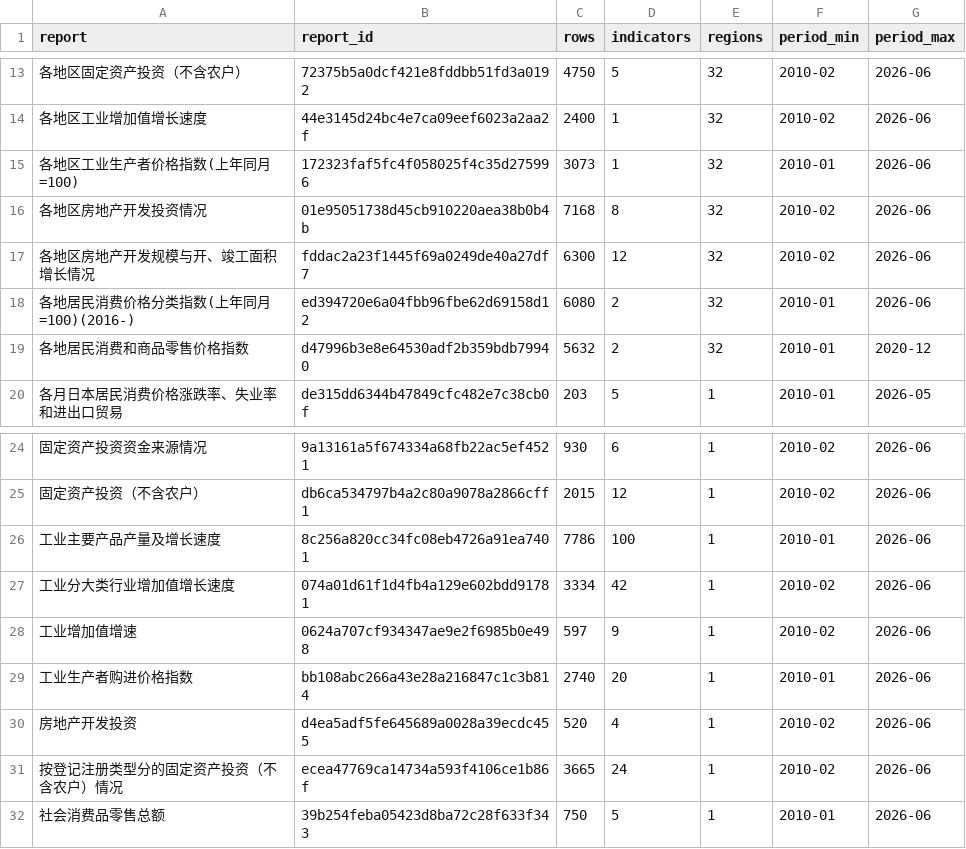
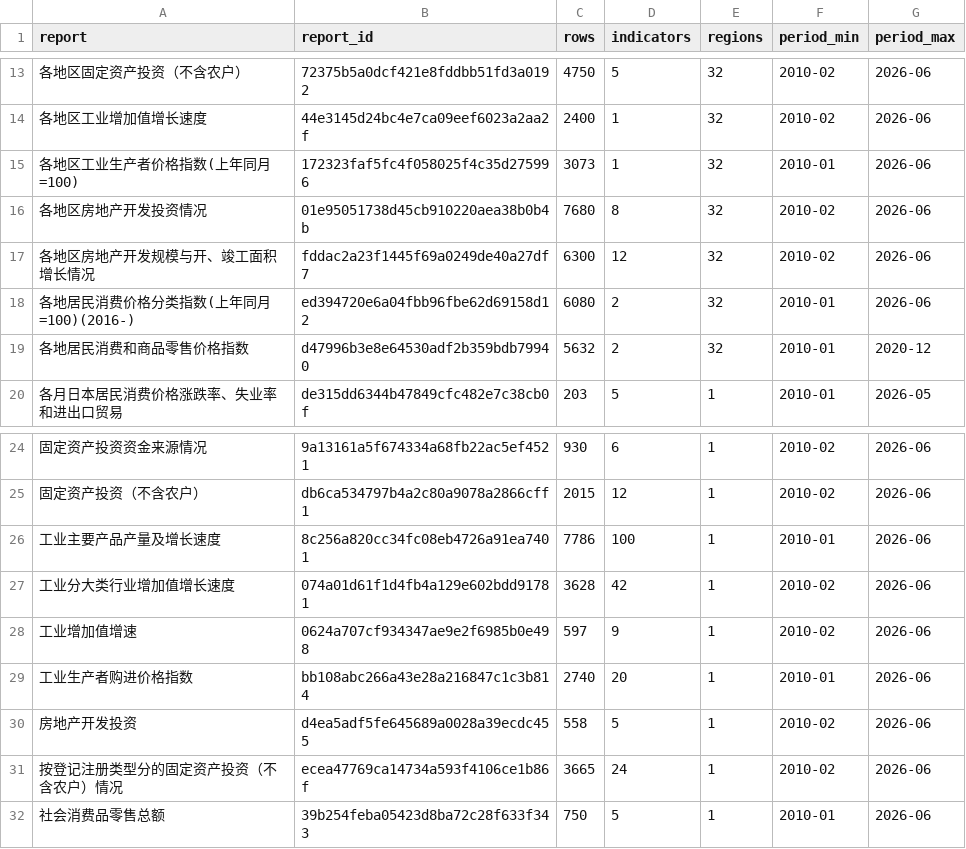
Before and after one commit to naoaki-rmrb/chinastatistics, a CSV file: output/dg_index.csv, drawn as a sheet; only a part is shown, gaps mark what is left out.

```diff
--- a/output/dg_index.csv
+++ b/output/dg_index.csv
@@ -15,3 +15,3 @@ report,report_id,rows,indicators,regions,period_min,period_max
 各地区工业生产者价格指数(上年同月=100),172323faf5fc4f058025f4c35d275996,3073,1,32,2010-01,2026-06
-各地区房地产开发投资情况,01e95051738d45cb910220aea38b0b4b,7168,8,32,2010-02,2026-06
+各地区房地产开发投资情况,01e95051738d45cb910220aea38b0b4b,7680,8,32,2010-02,2026-06
 各地区房地产开发规模与开、竣工面积增长情况,fddac2a23f1445f69a0249de40a27df7,6300,12,32,2010-02,2026-06
@@ -26,6 +26,6 @@ report,report_id,rows,indicators,regions,period_min,period_max
 工业主要产品产量及增长速度,8c256a820cc34fc08eb4726a91ea7401,7786,100,1,2010-01,2026-06
-工业分大类行业增加值增长速度,074a01d61f1d4fb4a129e602bdd91781,3334,42,1,2010-02,2026-06
+工业分大类行业增加值增长速度,074a01d61f1d4fb4a129e602bdd91781,3628,42,1,2010-02,2026-06
 工业增加值增速,0624a707cf934347ae9e2f6985b0e498,597,9,1,2010-02,2026-06
 工业生产者购进价格指数,bb108abc266a43e28a216847c1c3b814,2740,20,1,2010-01,2026-06
-房地产开发投资,d4ea5adf5fe645689a0028a39ecdc455,520,4,1,2010-02,2026-06
+房地产开发投资,d4ea5adf5fe645689a0028a39ecdc455,558,5,1,2010-02,2026-06
 按登记注册类型分的固定资产投资（不含农户）情况,ecea47769ca14734a593f4106ce1b86f,3665,24,1,2010-02,2026-06
```
Also changed, not shown: 1 other file.
